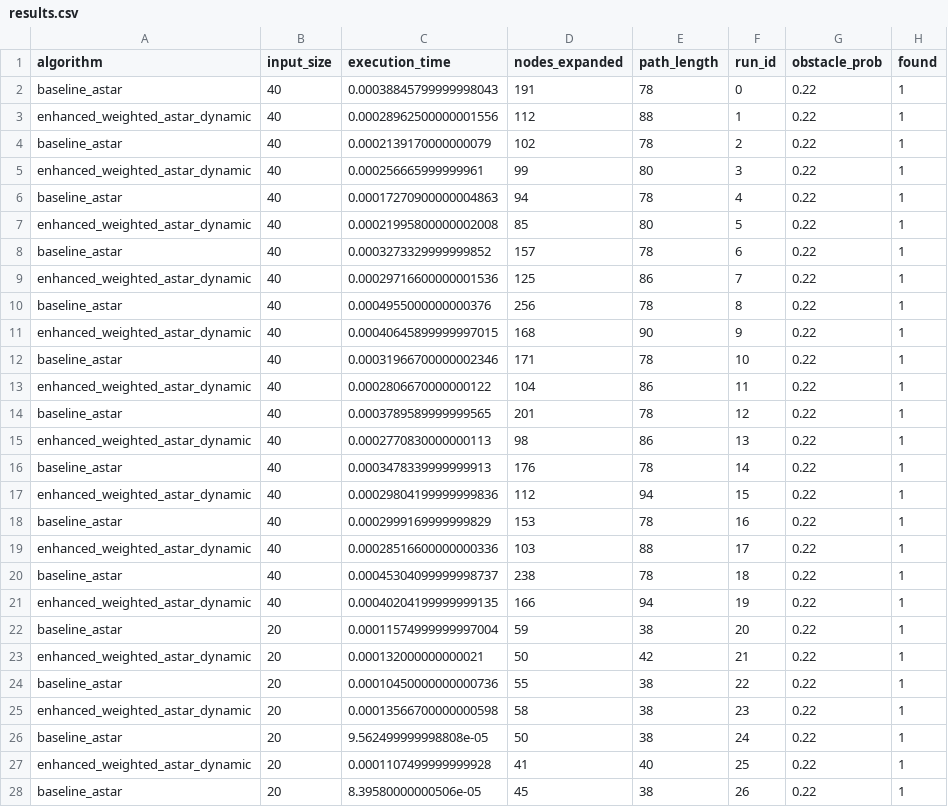
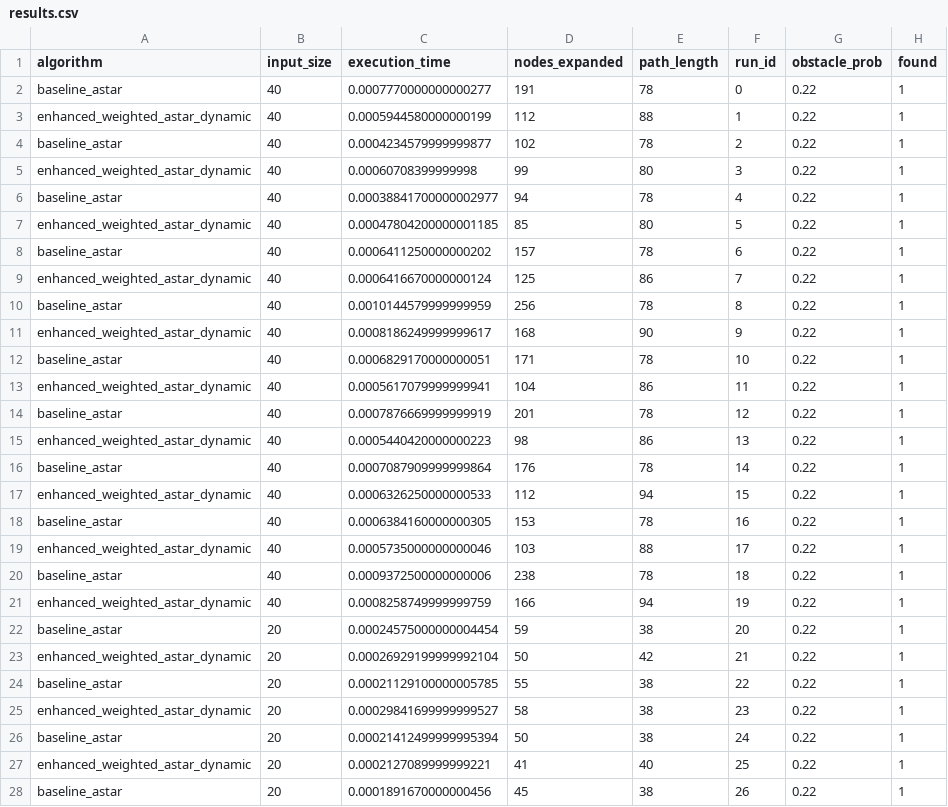
Before and after one commit to khushal212001/heuristics-project, a CSV file: data/results.csv, drawn as a sheet; only a part is shown; the diff covers the shown part only; the diff names each change by its address in the sheet, - before the commit and + after, or states it on an @@ line.

Commit message:
data: update interim results CSV with latest experiment runs
- results.csv: refreshed per-trial rows for exp1-exp7 conditions
- summary.csv: updated aggregated means, std, CI95 per condition
- Reflects final n=30 runs with fixed random seeds for reproducibility

```diff
--- a/data/results.csv
+++ b/data/results.csv
-C2 (execution_time): 0.00038845799999998043
+C2 (execution_time): 0.0007770000000000277
-C3 (execution_time): 0.00028962500000001556
+C3 (execution_time): 0.0005944580000000199
-C4 (execution_time): 0.0002139170000000079
+C4 (execution_time): 0.0004234579999999877
-C5 (execution_time): 0.000256665999999961
+C5 (execution_time): 0.00060708399999998
-C6 (execution_time): 0.00017270900000004863
+C6 (execution_time): 0.00038841700000002977
-C7 (execution_time): 0.00021995800000002008
+C7 (execution_time): 0.00047804200000001185
-C8 (execution_time): 0.0003273329999999852
+C8 (execution_time): 0.0006411250000000202
-C9 (execution_time): 0.00029716600000001536
+C9 (execution_time): 0.0006416670000000124
-C10 (execution_time): 0.0004955000000000376
+C10 (execution_time): 0.0010144579999999959
-C11 (execution_time): 0.00040645899999997015
+C11 (execution_time): 0.0008186249999999617
-C12 (execution_time): 0.00031966700000002346
+C12 (execution_time): 0.0006829170000000051
-C13 (execution_time): 0.0002806670000000122
+C13 (execution_time): 0.0005617079999999941
-C14 (execution_time): 0.0003789589999999565
+C14 (execution_time): 0.0007876669999999919
-C15 (execution_time): 0.0002770830000000113
+C15 (execution_time): 0.0005440420000000223
-C16 (execution_time): 0.0003478339999999913
+C16 (execution_time): 0.0007087909999999864
-C17 (execution_time): 0.00029804199999999836
+C17 (execution_time): 0.0006326250000000533
-C18 (execution_time): 0.0002999169999999829
+C18 (execution_time): 0.0006384160000000305
-C19 (execution_time): 0.00028516600000000336
+C19 (execution_time): 0.0005735000000000046
-C20 (execution_time): 0.00045304099999998737
+C20 (execution_time): 0.0009372500000000006
-C21 (execution_time): 0.00040204199999999135
+C21 (execution_time): 0.0008258749999999759
-C22 (execution_time): 0.00011574999999997004
+C22 (execution_time): 0.00024575000000004454
-C23 (execution_time): 0.000132000000000021
+C23 (execution_time): 0.00026929199999992104
-C24 (execution_time): 0.00010450000000000736
+C24 (execution_time): 0.00021129100000005785
-C25 (execution_time): 0.00013566700000000598
+C25 (execution_time): 0.00029841699999999527
-C26 (execution_time): 9.562499999998808e-05
+C26 (execution_time): 0.00021412499999995394
-C27 (execution_time): 0.0001107499999999928
+C27 (execution_time): 0.0002127089999999221
-C28 (execution_time): 8.39580000000506e-05
+C28 (execution_time): 0.0001891670000000456
```
Also changed, not shown: 133 edited cells elsewhere in this file, data/summary.csv.
